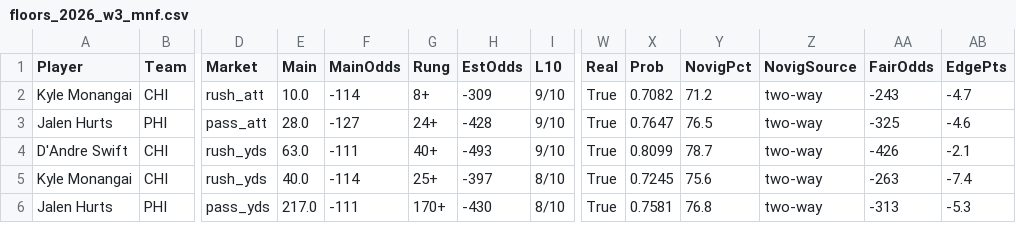
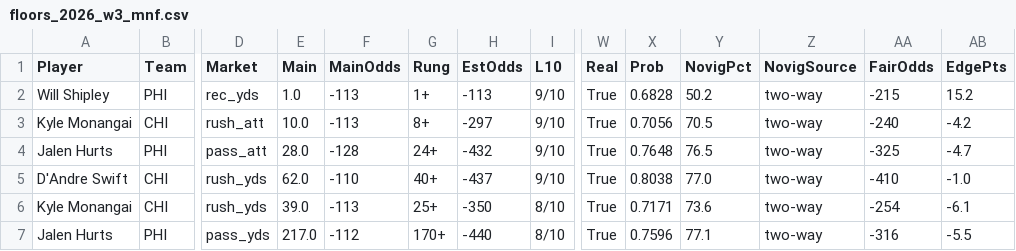
Before and after one commit to fozzyyozzy/edge-index, a CSV file: automation/floors/floors_2026_w3_mnf.csv, drawn as a sheet; only a part is shown, gaps mark what is left out; addresses are those after the commit; rows hold the shown columns only; the diff covers the shown part only; the diff names each change by its address in the sheet, - before the commit and + after, or states it on an @@ line.

```diff
--- a/automation/floors/floors_2026_w3_mnf.csv
+++ b/automation/floors/floors_2026_w3_mnf.csv
+row 2: Will Shipley | PHI | rec_yds | 1.0 | -113 | 1+ | -113 | 9/10 | True | 0.6828 | 50.2 | two-way | -215 | 15.2
-F3 (MainOdds): -114
+F3 (MainOdds): -113
-H3 (EstOdds): -309
+H3 (EstOdds): -297
-X3 (Prob): 0.7082
+X3 (Prob): 0.7056
-Y3 (NovigPct): 71.2
+Y3 (NovigPct): 70.5
-AA3 (FairOdds): -243
+AA3 (FairOdds): -240
-AB3 (EdgePts): -4.7
+AB3 (EdgePts): -4.2
-F4 (MainOdds): -127
+F4 (MainOdds): -128
-H4 (EstOdds): -428
+H4 (EstOdds): -432
-X4 (Prob): 0.7647
+X4 (Prob): 0.7648
-AB4 (EdgePts): -4.6
+AB4 (EdgePts): -4.7
-E5 (Main): 63.0
+E5 (Main): 62.0
-F5 (MainOdds): -111
+F5 (MainOdds): -110
-H5 (EstOdds): -493
+H5 (EstOdds): -437
-X5 (Prob): 0.8099
+X5 (Prob): 0.8038
-Y5 (NovigPct): 78.7
+Y5 (NovigPct): 77.0
-AA5 (FairOdds): -426
+AA5 (FairOdds): -410
-AB5 (EdgePts): -2.1
+AB5 (EdgePts): -1.0
-E6 (Main): 40.0
+E6 (Main): 39.0
-F6 (MainOdds): -114
+F6 (MainOdds): -113
-H6 (EstOdds): -397
+H6 (EstOdds): -350
-X6 (Prob): 0.7245
+X6 (Prob): 0.7171
-Y6 (NovigPct): 75.6
+Y6 (NovigPct): 73.6
-AA6 (FairOdds): -263
+AA6 (FairOdds): -254
-AB6 (EdgePts): -7.4
+AB6 (EdgePts): -6.1
-F7 (MainOdds): -111
+F7 (MainOdds): -112
-H7 (EstOdds): -430
+H7 (EstOdds): -440
-X7 (Prob): 0.7581
+X7 (Prob): 0.7596
-Y7 (NovigPct): 76.8
+Y7 (NovigPct): 77.1
-AA7 (FairOdds): -313
+AA7 (FairOdds): -316
-AB7 (EdgePts): -5.3
+AB7 (EdgePts): -5.5
```
Also changed, not shown: 1 added row, 1 removed row and 43 edited cells elsewhere in this file, automation/lines/dk_2026_w3_all.csv, automation/lines/dk_2026_w3_mnf.csv, 12 other files.
